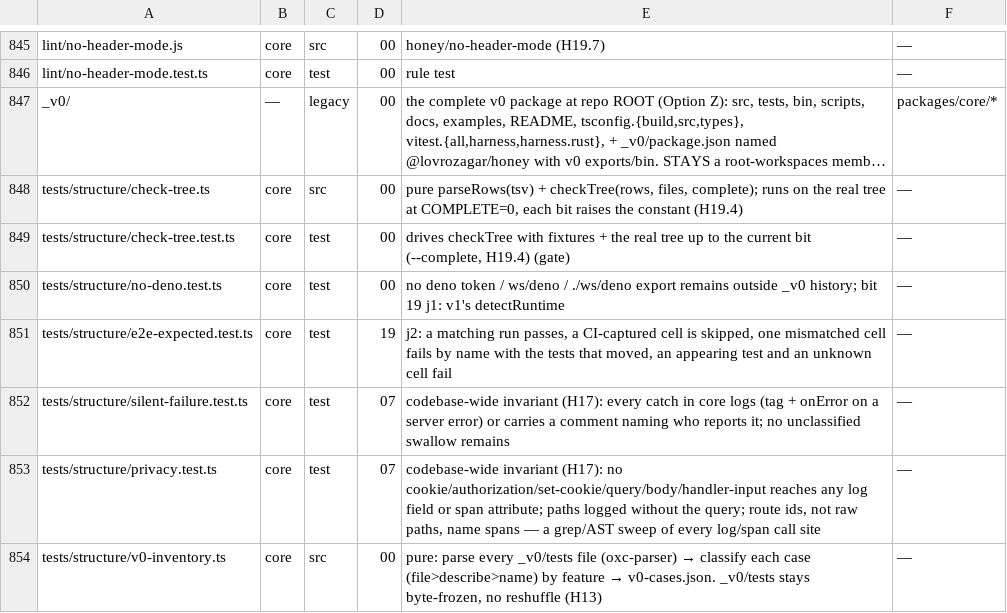
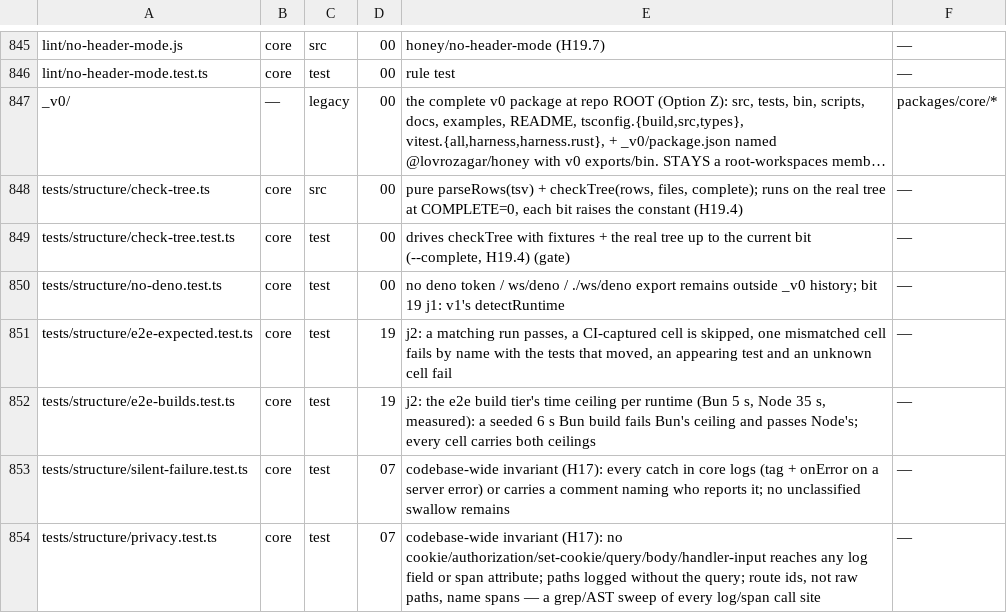
Before and after one commit to workerstack/backend, a TSV file: blueprint/files.tsv, drawn as a sheet; only a part is shown, gaps mark what is left out; the shorter side is filled out with more unchanged rows; long unchanged cells end in …; the diff names each change by its address in the sheet, - before the commit and + after, or states it on an @@ line.

Commit message:
docs(blueprint): the per-runtime e2e time ceiling row

```diff
--- a/blueprint/files.tsv
+++ b/blueprint/files.tsv
+row 852: tests/structure/e2e-builds.test.ts | core | test | 19 | j2: the e2e build tier's time ceiling per runtime (Bun 5 s, Node 35 s, measured): a seeded 6 s Bun build fails Bun's ceiling and passes Node's; every cell carries both ceilings | —
```
